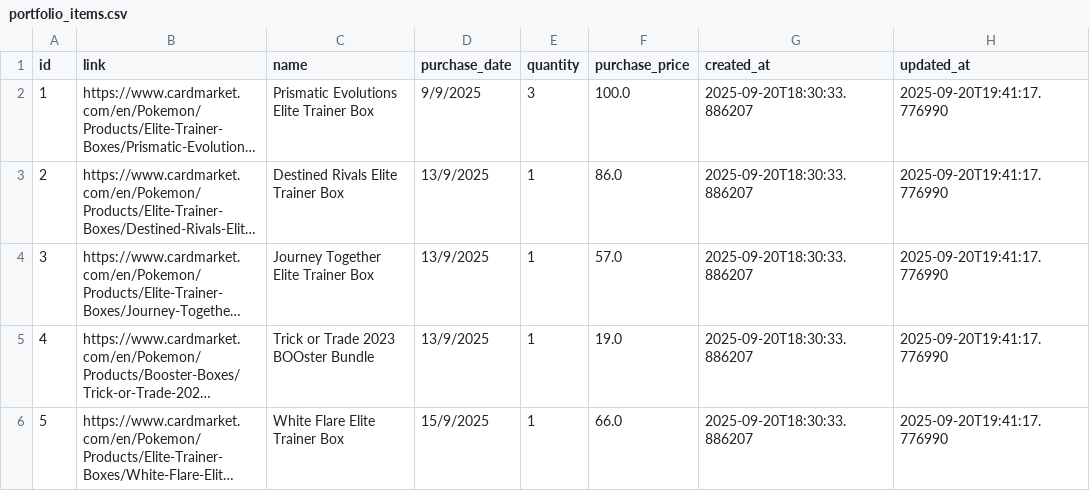
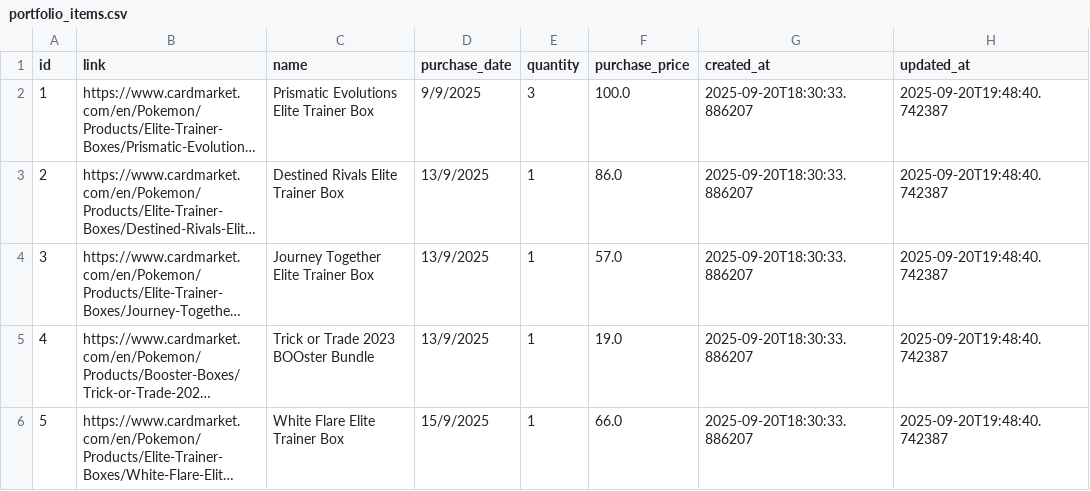
Before and after one commit to MyAscii/portfolio-tracker, a CSV file: data/portfolio_items.csv, drawn as a sheet; long unchanged cells end in …; the diff names each change by its address in the sheet, - before the commit and + after, or states it on an @@ line.

```diff
--- a/data/portfolio_items.csv
+++ b/data/portfolio_items.csv
-H2:H6 (updated_at): 2025-09-20T19:41:17.776990
+H2:H6 (updated_at): 2025-09-20T19:48:40.742387
```
Also changed, not shown: data/price_history.csv.
